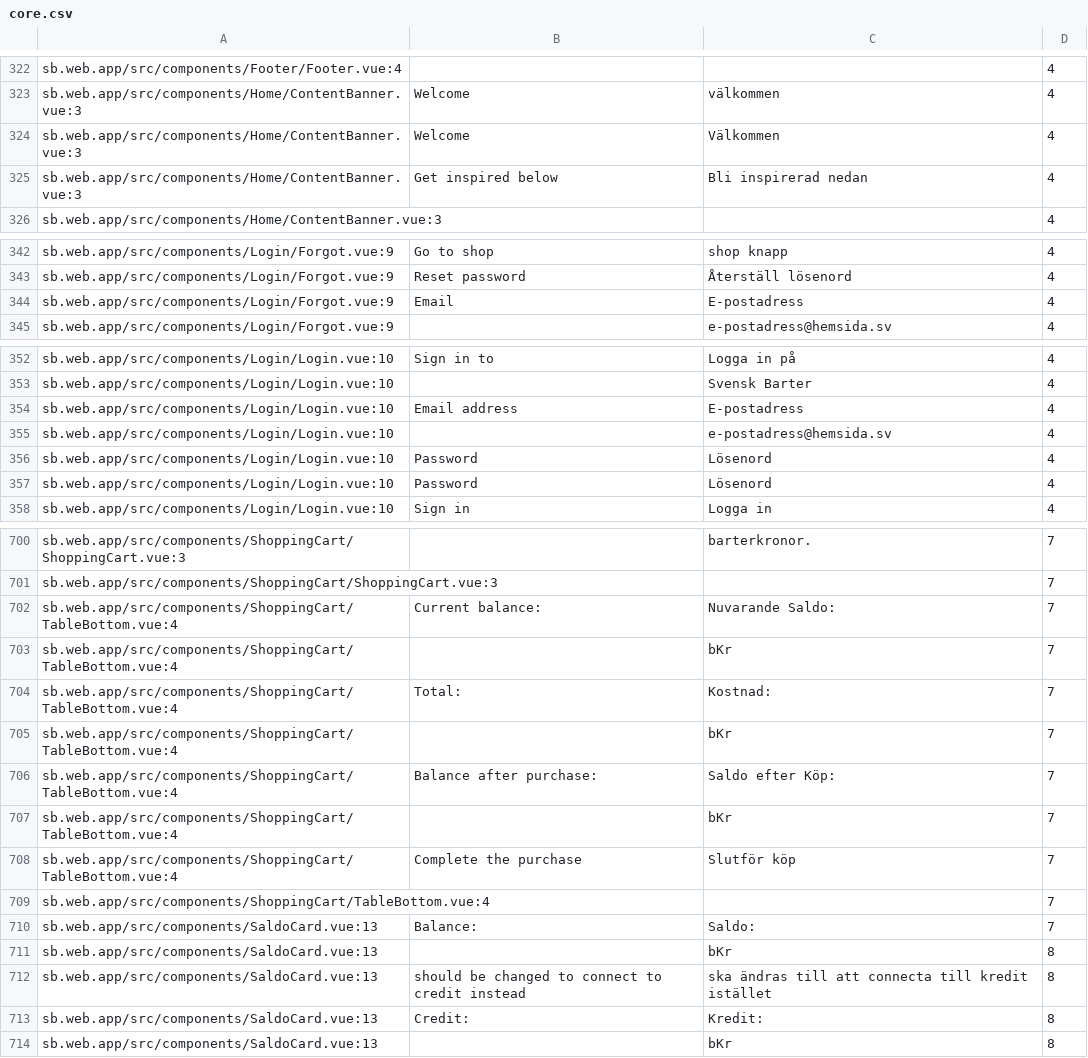
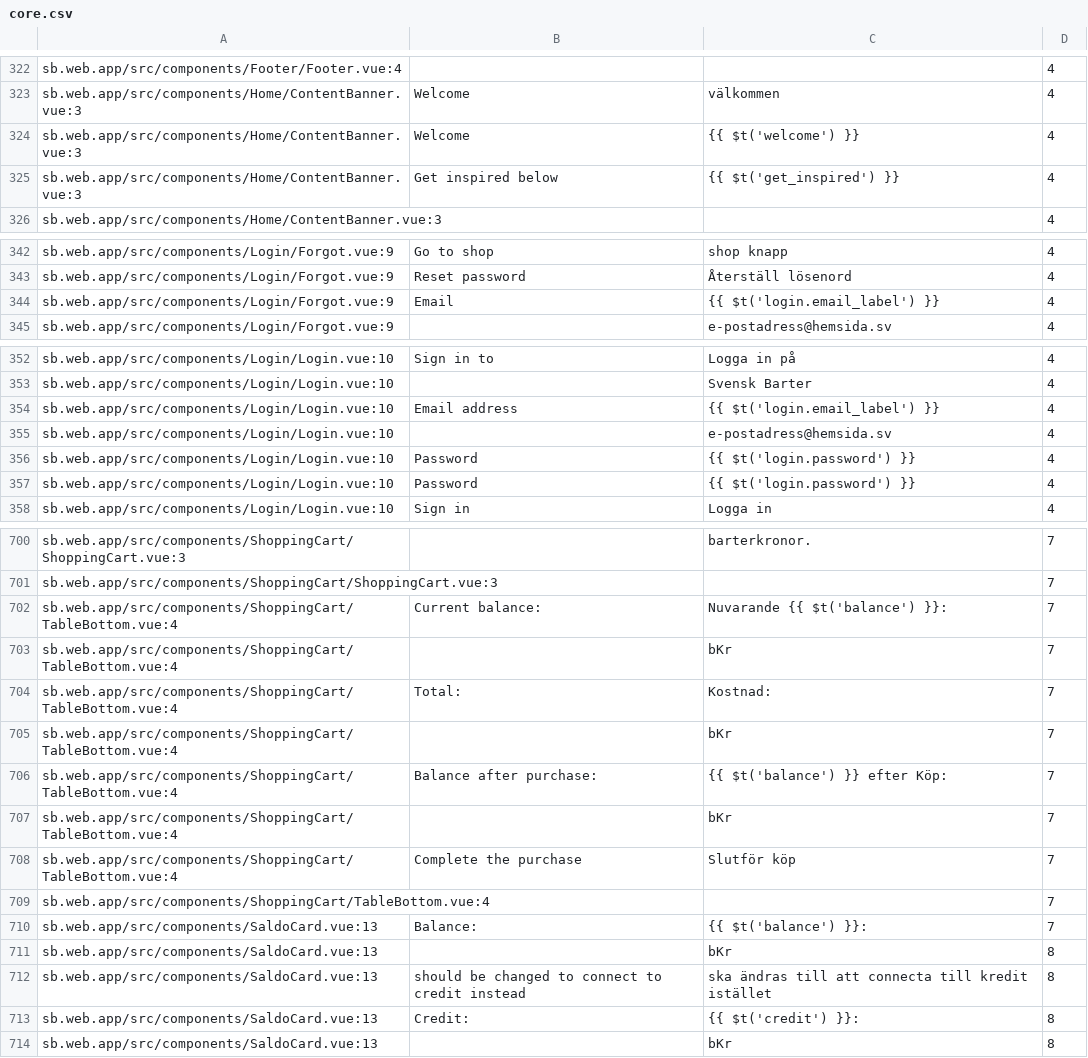
Before and after one commit to CredComSoc/CreditCoopTech, a CSV file: core.csv, drawn as a sheet; only a part is shown, gaps mark what is left out; the diff covers the shown part only.

Commit message:
Login i18n changes

```diff
--- a/core.csv
+++ b/core.csv
@@ -323,4 +323,4 @@ sb.web.app/src/components/Footer/Footer.vue:4,,,4
 sb.web.app/src/components/Home/ContentBanner.vue:3,Welcome,välkommen,4
-sb.web.app/src/components/Home/ContentBanner.vue:3,Welcome,Välkommen,4
-sb.web.app/src/components/Home/ContentBanner.vue:3,Get inspired below,Bli inspirerad nedan,4
+sb.web.app/src/components/Home/ContentBanner.vue:3,Welcome,{{ $t('welcome') }},4
+sb.web.app/src/components/Home/ContentBanner.vue:3,Get inspired below,{{ $t('get_inspired') }},4
 sb.web.app/src/components/Home/ContentBanner.vue:3,,,4
@@ -343,3 +343,3 @@ sb.web.app/src/components/Login/Forgot.vue:9,Go to shop,shop knapp,4
 sb.web.app/src/components/Login/Forgot.vue:9,Reset password,Återställ lösenord,4
-sb.web.app/src/components/Login/Forgot.vue:9,Email,E-postadress,4
+sb.web.app/src/components/Login/Forgot.vue:9,Email,{{ $t('login.email_label') }},4
 sb.web.app/src/components/Login/Forgot.vue:9,,e-postadress@hemsida.sv,4
@@ -353,6 +353,6 @@ sb.web.app/src/components/Login/Login.vue:10,Sign in to,Logga in på ,4
 sb.web.app/src/components/Login/Login.vue:10,,Svensk Barter,4
-sb.web.app/src/components/Login/Login.vue:10,Email address,E-postadress,4
+sb.web.app/src/components/Login/Login.vue:10,Email address,{{ $t('login.email_label') }},4
 sb.web.app/src/components/Login/Login.vue:10,,e-postadress@hemsida.sv,4
-sb.web.app/src/components/Login/Login.vue:10,Password,Lösenord,4
-sb.web.app/src/components/Login/Login.vue:10,Password,Lösenord,4
+sb.web.app/src/components/Login/Login.vue:10,Password,{{ $t('login.password') }},4
+sb.web.app/src/components/Login/Login.vue:10,Password,{{ $t('login.password') }},4
 sb.web.app/src/components/Login/Login.vue:10,Sign in,Logga in,4
@@ -701,3 +701,3 @@ sb.web.app/src/components/ShoppingCart/ShoppingCart.vue:3,,barterkronor.,7
 sb.web.app/src/components/ShoppingCart/ShoppingCart.vue:3,,,7
-sb.web.app/src/components/ShoppingCart/TableBottom.vue:4,Current balance:,Nuvarande Saldo: ,7
+sb.web.app/src/components/ShoppingCart/TableBottom.vue:4,Current balance:,Nuvarande {{ $t('balance') }}: ,7
 sb.web.app/src/components/ShoppingCart/TableBottom.vue:4,, bKr,7
@@ -705,3 +705,3 @@ sb.web.app/src/components/ShoppingCart/TableBottom.vue:4,Total:,Kostnad: ,7
 sb.web.app/src/components/ShoppingCart/TableBottom.vue:4,, bKr,7
-sb.web.app/src/components/ShoppingCart/TableBottom.vue:4,Balance after purchase:,Saldo efter Köp: ,7
+sb.web.app/src/components/ShoppingCart/TableBottom.vue:4,Balance after purchase:,{{ $t('balance') }} efter Köp: ,7
 sb.web.app/src/components/ShoppingCart/TableBottom.vue:4,, bKr,7
@@ -709,6 +709,6 @@ sb.web.app/src/components/ShoppingCart/TableBottom.vue:4,Complete the purchase,S
 sb.web.app/src/components/ShoppingCart/TableBottom.vue:4,,,7
-sb.web.app/src/components/SaldoCard.vue:13,Balance:, Saldo: ,7
+sb.web.app/src/components/SaldoCard.vue:13,Balance:, {{ $t('balance') }}: ,7
 sb.web.app/src/components/SaldoCard.vue:13,, bKr,8
 sb.web.app/src/components/SaldoCard.vue:13, should be changed to connect to credit instead, ska ändras till att connecta till kredit istället,8
-sb.web.app/src/components/SaldoCard.vue:13, Credit:, Kredit: ,8
+sb.web.app/src/components/SaldoCard.vue:13, Credit:, {{ $t('credit') }}: ,8
 sb.web.app/src/components/SaldoCard.vue:13,, bKr,8
```
Also changed, not shown: 5 edited cells elsewhere in this file, 11 other files.
